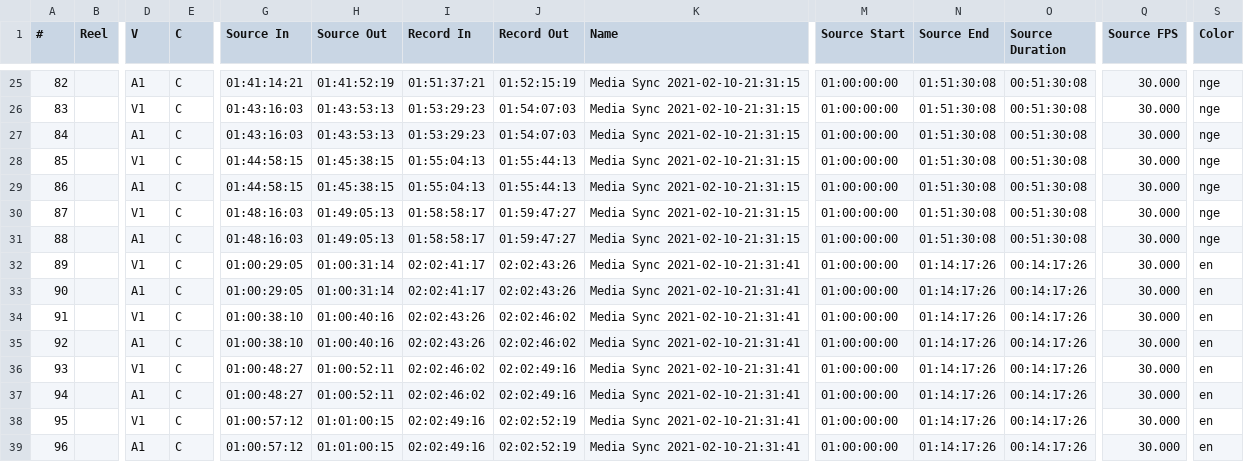
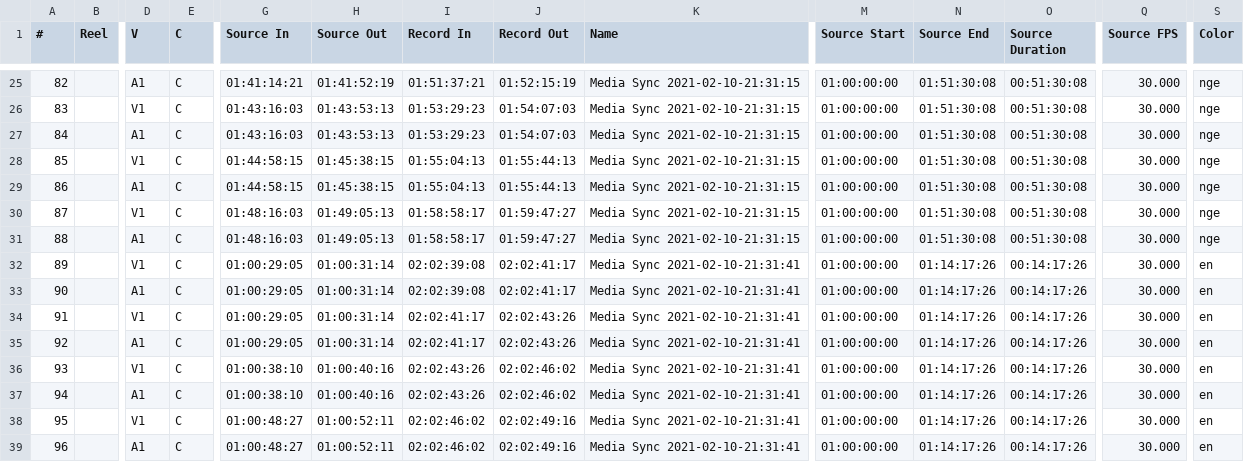
Before and after one commit to larskarbo/imitate, a CSV file: scripts/content-script/tl.csv, drawn as a sheet; only a part is shown, gaps mark what is left out; the shorter side is filled out with more unchanged rows; addresses are those after the commit; rows hold the shown columns only; the diff names each change by its address in the sheet, - before the commit and + after, or states it on an @@ line.

```diff
--- a/scripts/content-script/tl.csv
+++ b/scripts/content-script/tl.csv
+row 32: 89 |  | V1 | C | 01:00:29:05 | 01:00:31:14 | 02:02:39:08 | 02:02:41:17 | Media Sync 2021-02-10-21:31:41 | 01:00:00:00 | 01:14:17:26 | 00:14:17:26 | 30.000 | en
+row 33: 90 |  | A1 | C | 01:00:29:05 | 01:00:31:14 | 02:02:39:08 | 02:02:41:17 | Media Sync 2021-02-10-21:31:41 | 01:00:00:00 | 01:14:17:26 | 00:14:17:26 | 30.000 | en
@@ column A (#) renumbered from row 34 down @@
```
Also changed, not shown: 17 other files.
